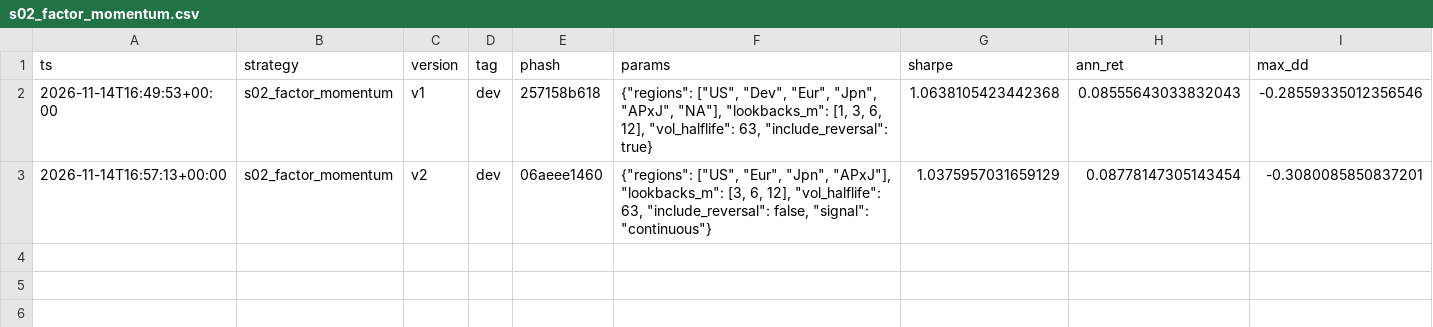
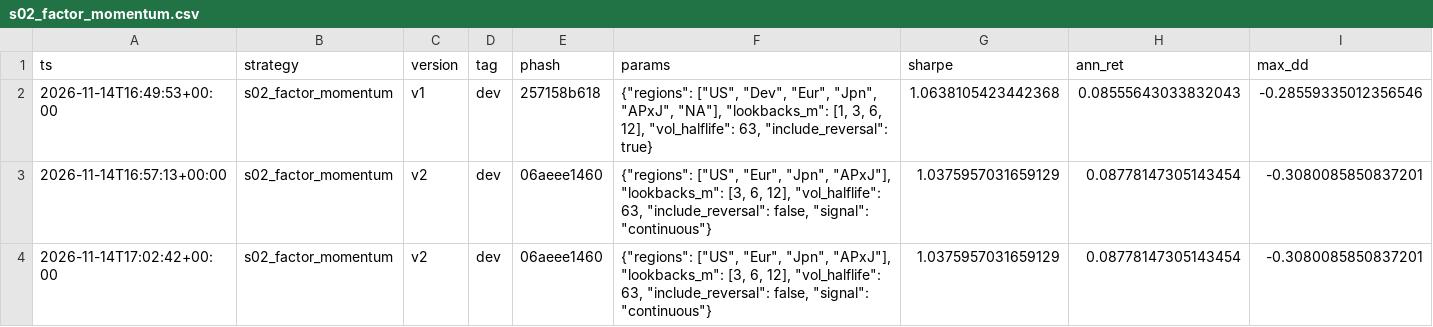
Before and after one commit to MrNanama/OAFMiniProject, a CSV file: results/ledger/s02_factor_momentum.csv, drawn as a sheet; only a part is shown; rows hold the shown columns only; the diff names each change by its address in the sheet, - before the commit and + after, or states it on an @@ line.

```diff
--- a/results/ledger/s02_factor_momentum.csv
+++ b/results/ledger/s02_factor_momentum.csv
+row 4: 2026-11-14T17:02:42+00:00 | s02_factor_momentum | v2 | dev | 06aeee1460 | {"regions": ["US", "Eur", "Jpn", "APxJ"], "lookbacks_m": [3, 6, 12], "vol_halflife": 63, "include_reversal": false, "signal": "continuous"} | 1.0375957031659129 | 0.08778147305143454 | -0.3080085850837201
```
Also changed, not shown: results/ledger/s10_turn_of_month.csv, 7 other files.
